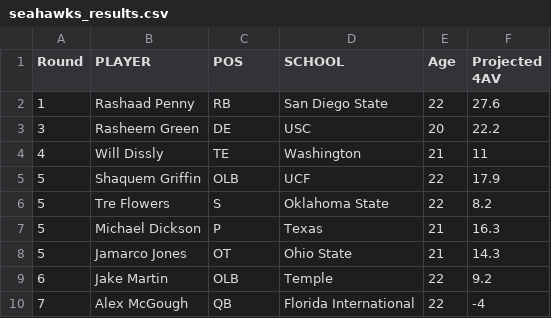
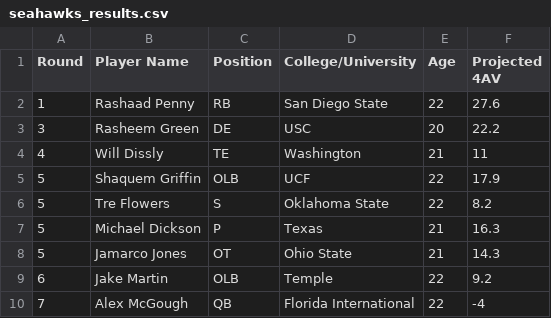
Before and after one commit to GitAMoveOn/DDP, a CSV file: seahawks_results.csv, drawn as a sheet.

Commit message:
change titles

```diff
--- a/seahawks_results.csv
+++ b/seahawks_results.csv
@@ -1,2 +1,2 @@
-Round,PLAYER,POS,SCHOOL,Age,Projected 4AV
+Round,Player Name,Position,College/University,Age,Projected 4AV
 1,Rashaad Penny,RB,San Diego State,22,27.6
```
